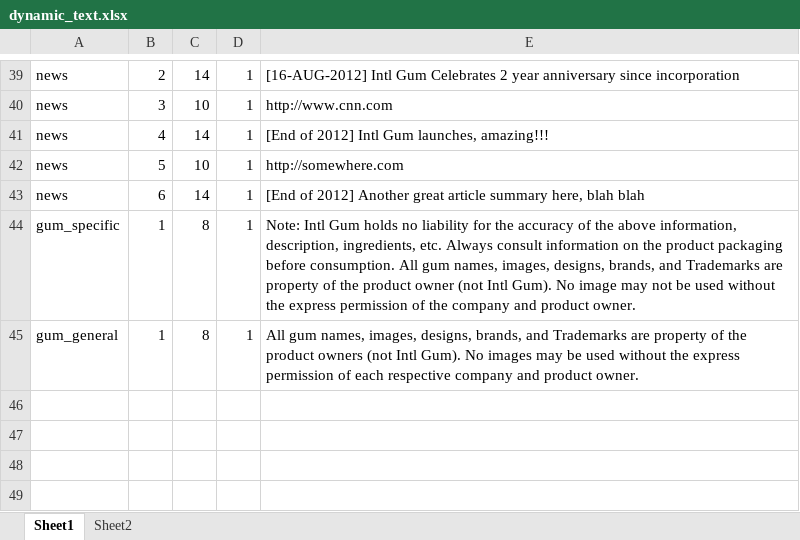
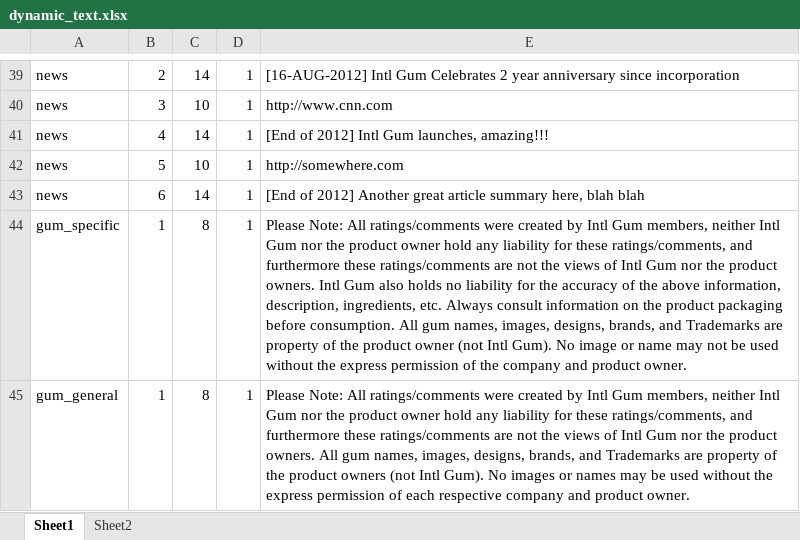
Before and after one commit to kevin-hoiland/ig, an Excel workbook: db/dynamic_text.xlsx, sheet Sheet1, drawn as a sheet; only a part is shown, gaps mark what is left out; values as stored, in another font and other column widths than the file's, no borders; the diff names each change by its address in the sheet, - before the commit and + after, or states it on an @@ line.

```diff
--- a/db/dynamic_text.xlsx (sheet Sheet1)
+++ b/db/dynamic_text.xlsx (sheet Sheet1)
-E44: Note: Intl Gum holds no liability for the accuracy of the above information, description, ingredients, etc. Always consult information on the product packaging before consumption. All gum names, images, designs, brands, and Trademarks are property of the product owner (not Intl Gum). No image may not…
+E44: Please Note: All ratings/comments were created by Intl Gum members, neither Intl Gum nor the product owner hold any liability for these ratings/comments, and furthermore these ratings/comments are not the views of Intl Gum nor the product owners. Intl Gum also holds no liability for the accuracy of the above information, description, ingredients, etc. Always consult information on the product packaging before consumption. All gum names, images, designs, brands, and Trademarks are property of the product owner (not Intl Gum). No image or name may not…
-E45: All gum names, images, designs, brands, and Trademarks are property of the product owners (not Intl Gum). No images may be…
+E45: Please Note: All ratings/comments were created by Intl Gum members, neither Intl Gum nor the product owner hold any liability for these ratings/comments, and furthermore these ratings/comments are not the views of Intl Gum nor the product owners. All gum names, images, designs, brands, and Trademarks are property of the product owners (not Intl Gum). No images or names may be…
```
Also changed, not shown: sheet Sheet2, 25 other files.
